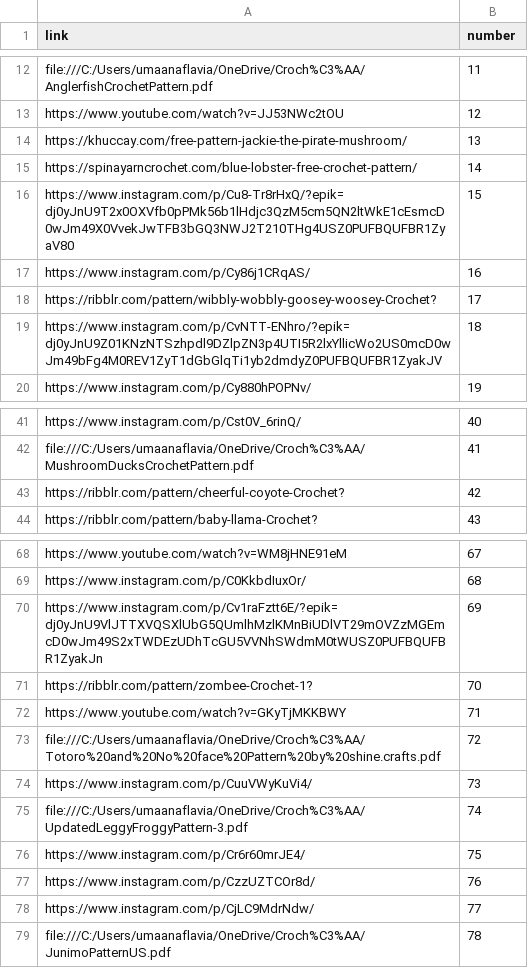
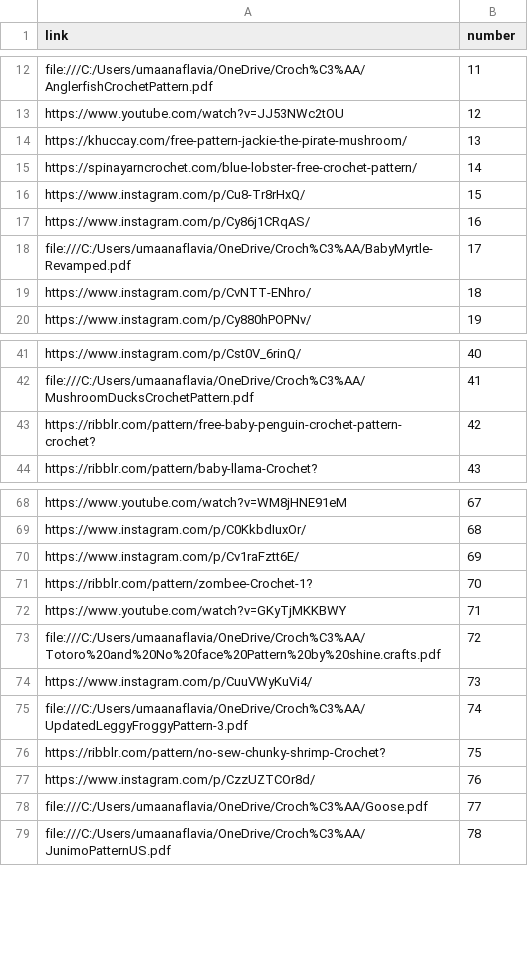
Before and after one commit to umaanaflavia/umaanaflavia.github.io, a CSV file: crochet/links.csv, drawn as a sheet; only a part is shown, gaps mark what is left out.

Commit message:
Mudando links

```diff
--- a/crochet/links.csv
+++ b/crochet/links.csv
@@ -15,6 +15,6 @@ https://khuccay.com/free-pattern-jackie-the-pirate-mushroom/,13
 https://spinayarncrochet.com/blue-lobster-free-crochet-pattern/,14
-https://www.instagram.com/p/Cu8-Tr8rHxQ/?epik=dj0yJnU9T2x0OXVfb0pPMk56b1lHdjc3QzM5cm5QN2ltWkE1cEsmcD0wJm49X0VvekJwTFB3bGQ3NWJ2T210THg4USZ0PUFBQUFBR1ZyaV80,15
+https://www.instagram.com/p/Cu8-Tr8rHxQ/,15
 https://www.instagram.com/p/Cy86j1CRqAS/,16
-https://ribblr.com/pattern/wibbly-wobbly-goosey-woosey-Crochet?,17
-https://www.instagram.com/p/CvNTT-ENhro/?epik=dj0yJnU9Z01KNzNTSzhpdl9DZlpZN3p4UTI5R2lxYllicWo2US0mcD0wJm49bFg4M0REV1ZyT1dGbGlqTi1yb2dmdyZ0PUFBQUFBR1ZyakJV,18
+file:///C:/Users/umaanaflavia/OneDrive/Croch%C3%AA/BabyMyrtle-Revamped.pdf,17
+https://www.instagram.com/p/CvNTT-ENhro/,18
 https://www.instagram.com/p/Cy880hPOPNv/,19
@@ -42,3 +42,3 @@ https://www.instagram.com/p/Cst0V_6rinQ/,40
 file:///C:/Users/umaanaflavia/OneDrive/Croch%C3%AA/MushroomDucksCrochetPattern.pdf,41
-https://ribblr.com/pattern/cheerful-coyote-Crochet?,42
+https://ribblr.com/pattern/free-baby-penguin-crochet-pattern-crochet?,42
 https://ribblr.com/pattern/baby-llama-Crochet?,43
@@ -69,3 +69,3 @@ https://www.youtube.com/watch?v=WM8jHNE91eM,67
 https://www.instagram.com/p/C0KkbdIuxOr/,68
-https://www.instagram.com/p/Cv1raFztt6E/?epik=dj0yJnU9VlJTTXVQSXlUbG5QUmlhMzlKMnBiUDlVT29mOVZzMGEmcD0wJm49S2xTWDEzUDhTcGU5VVNhSWdmM0tWUSZ0PUFBQUFBR1ZyakJn,69
+https://www.instagram.com/p/Cv1raFztt6E/,69
 https://ribblr.com/pattern/zombee-Crochet-1?,70
@@ -75,5 +75,5 @@ https://www.instagram.com/p/CuuVWyKuVi4/,73
 file:///C:/Users/umaanaflavia/OneDrive/Croch%C3%AA/UpdatedLeggyFroggyPattern-3.pdf,74
-https://www.instagram.com/p/Cr6r60mrJE4/,75
+https://ribblr.com/pattern/no-sew-chunky-shrimp-Crochet?,75
 https://www.instagram.com/p/CzzUZTCOr8d/,76
-https://www.instagram.com/p/CjLC9MdrNdw/,77
+file:///C:/Users/umaanaflavia/OneDrive/Croch%C3%AA/Goose.pdf,77
 file:///C:/Users/umaanaflavia/OneDrive/Croch%C3%AA/JunimoPatternUS.pdf,78
```
Also changed, not shown: 4 other files.
